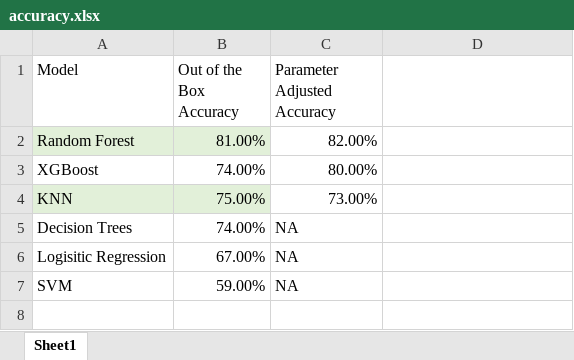
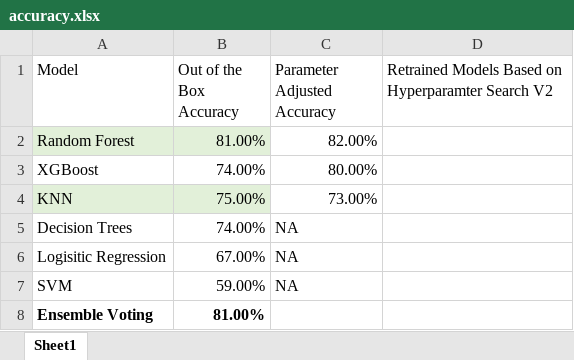
Before and after one commit to angelaaaateng/Projects, an Excel workbook: Covertype_Prediction/Scripts/accuracy.xlsx, sheet Sheet1, drawn as a sheet; values as stored, in another font and other column widths than the file's, no borders; the diff names each change by its address in the sheet, - before the commit and + after, or states it on an @@ line.

```diff
--- a/Covertype_Prediction/Scripts/accuracy.xlsx (sheet Sheet1)
+++ b/Covertype_Prediction/Scripts/accuracy.xlsx (sheet Sheet1)
-D1: (empty)
+D1: Retrained Models Based on Hyperparamter Search V2
+row 8: Ensemble Voting | 81.00%
```
Also changed, not shown: 2 other files.
